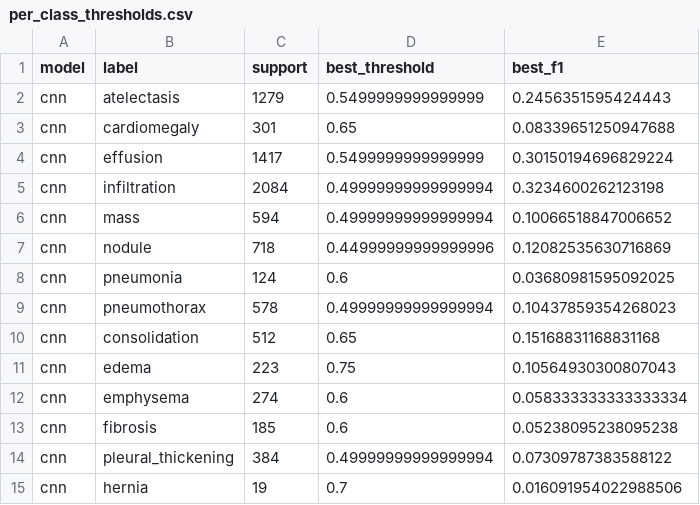
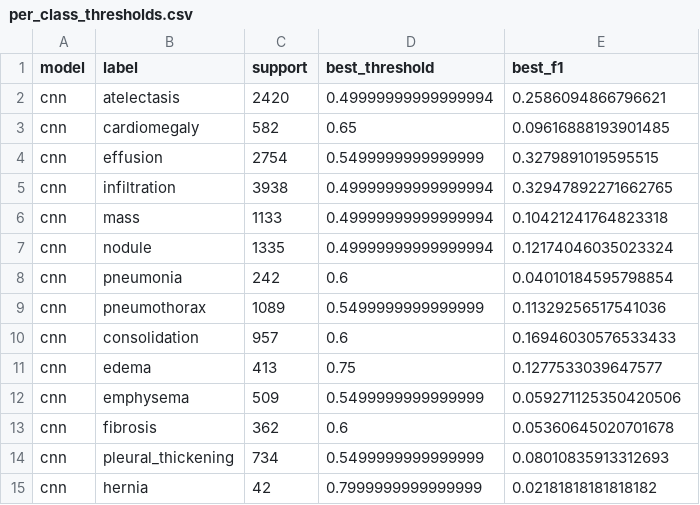
Before and after one commit to totosoubi/radiology-triage-deep-learning, a CSV file: artifacts/per_class_thresholds.csv, drawn as a sheet.

```diff
--- a/artifacts/per_class_thresholds.csv
+++ b/artifacts/per_class_thresholds.csv
@@ -1,15 +1,15 @@
 model,label,support,best_threshold,best_f1
-cnn,atelectasis,1279,0.5499999999999999,0.2456351595424443
-cnn,cardiomegaly,301,0.65,0.08339651250947688
-cnn,effusion,1417,0.5499999999999999,0.30150194696829224
-cnn,infiltration,2084,0.49999999999999994,0.3234600262123198
-cnn,mass,594,0.49999999999999994,0.10066518847006652
-cnn,nodule,718,0.44999999999999996,0.12082535630716869
-cnn,pneumonia,124,0.6,0.03680981595092025
-cnn,pneumothorax,578,0.49999999999999994,0.10437859354268023
-cnn,consolidation,512,0.65,0.15168831168831168
-cnn,edema,223,0.75,0.10564930300807043
-cnn,emphysema,274,0.6,0.058333333333333334
-cnn,fibrosis,185,0.6,0.05238095238095238
-cnn,pleural_thickening,384,0.49999999999999994,0.07309787383588122
-cnn,hernia,19,0.7,0.016091954022988506
+cnn,atelectasis,2420,0.49999999999999994,0.2586094866796621
+cnn,cardiomegaly,582,0.65,0.09616888193901485
+cnn,effusion,2754,0.5499999999999999,0.3279891019595515
+cnn,infiltration,3938,0.49999999999999994,0.32947892271662765
+cnn,mass,1133,0.49999999999999994,0.10421241764823318
+cnn,nodule,1335,0.49999999999999994,0.12174046035023324
+cnn,pneumonia,242,0.6,0.04010184595798854
+cnn,pneumothorax,1089,0.5499999999999999,0.11329256517541036
+cnn,consolidation,957,0.6,0.16946030576533433
+cnn,edema,413,0.75,0.1277533039647577
+cnn,emphysema,509,0.5499999999999999,0.059271125350420506
+cnn,fibrosis,362,0.6,0.05360645020701678
+cnn,pleural_thickening,734,0.5499999999999999,0.08010835913312693
+cnn,hernia,42,0.7999999999999999,0.02181818181818182
```
Also changed, not shown: artifacts/mlflow_runs_summary.csv, artifacts/per_class_metrics_cnn.csv, 14 other files.
